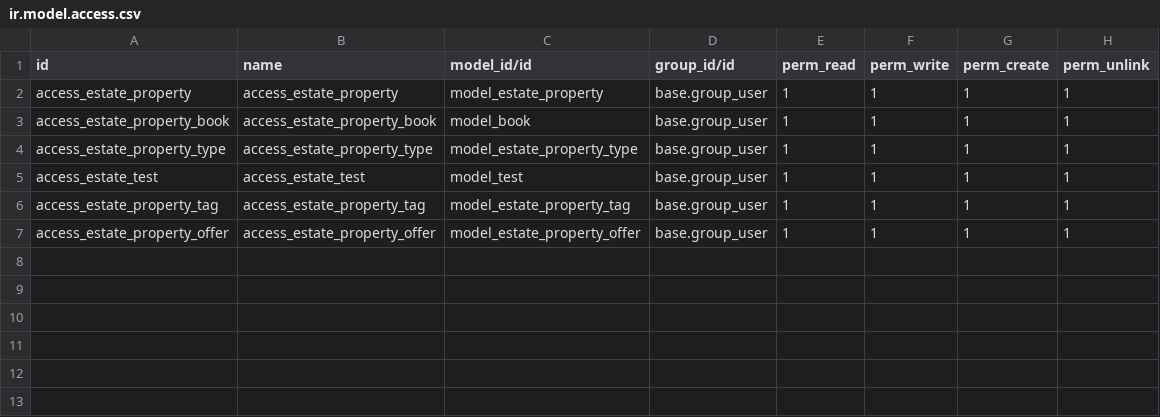
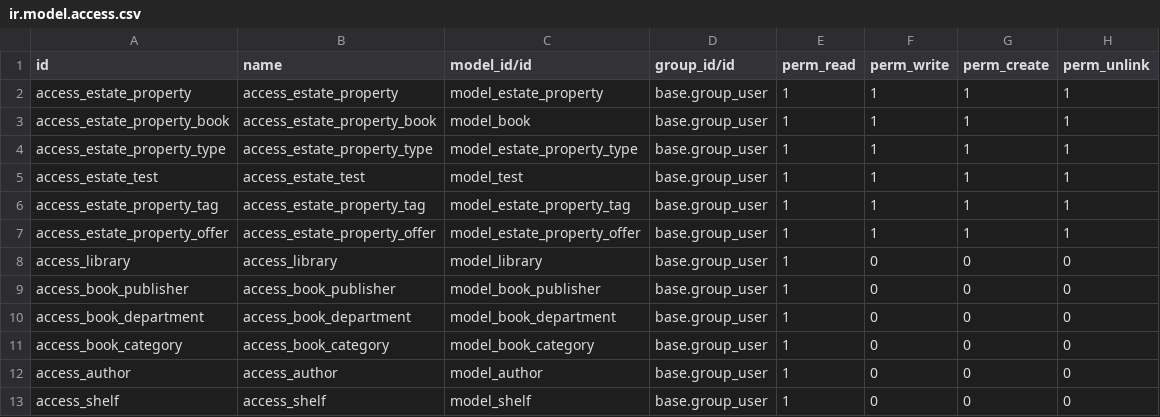
Before and after one commit to Radhamaurya/practical, a CSV file: estate/security/ir.model.access.csv, drawn as a sheet; the diff names each change by its address in the sheet, - before the commit and + after, or states it on an @@ line.

```diff
--- a/estate/security/ir.model.access.csv
+++ b/estate/security/ir.model.access.csv
+row 8: access_library | access_library | model_library | base.group_user | 1 | 0 | 0 | 0
+row 9: access_book_publisher | access_book_publisher | model_book_publisher | base.group_user | 1 | 0 | 0 | 0
+row 10: access_book_department | access_book_department | model_book_department | base.group_user | 1 | 0 | 0 | 0
+row 11: access_book_category | access_book_category | model_book_category | base.group_user | 1 | 0 | 0 | 0
+row 12: access_author | access_author | model_author | base.group_user | 1 | 0 | 0 | 0
+row 13: access_shelf | access_shelf | model_shelf | base.group_user | 1 | 0 | 0 | 0
```
Also changed, not shown: 4 other files.
